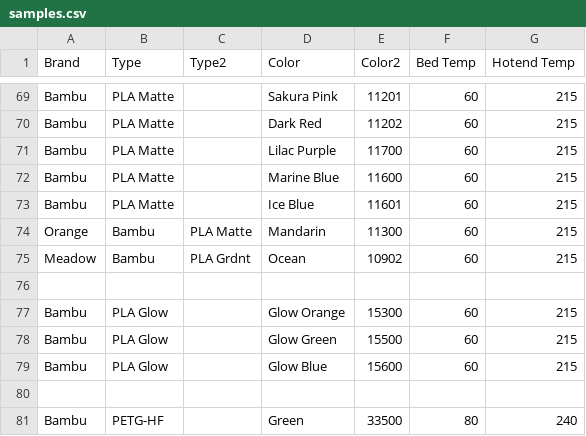
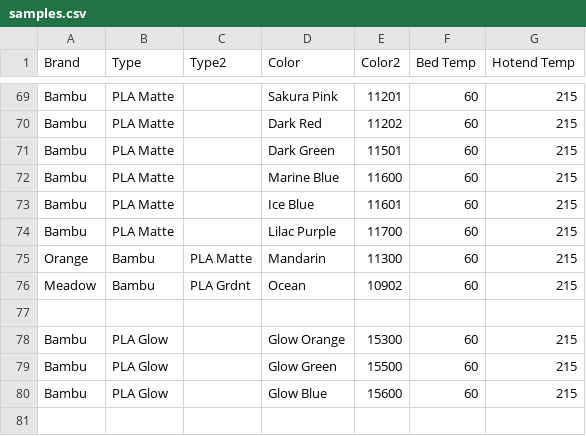
Before and after one commit to ppwaskie/filament_samples, a CSV file: samples.csv, drawn as a sheet; only a part is shown, gaps mark what is left out; the shorter side is filled out with more unchanged rows.

Commit message:
pla_matte: Add Bambu Dark Green PLA Matte
Add the next Dark Green matte.

```diff
--- a/samples.csv
+++ b/samples.csv
@@ -70,5 +70,6 @@ Bambu,PLA Matte,,Sakura Pink,11201,60,215
 Bambu,PLA Matte,,Dark Red,11202,60,215
-Bambu,PLA Matte,,Lilac Purple,11700,60,215
+Bambu,PLA Matte,,Dark Green,11501,60,215
 Bambu,PLA Matte,,Marine Blue,11600,60,215
 Bambu,PLA Matte,,Ice Blue,11601,60,215
+Bambu,PLA Matte,,Lilac Purple,11700,60,215
 Orange,Bambu,PLA Matte,Mandarin,11300,60,215
```
Also changed, not shown: 1 other file.
